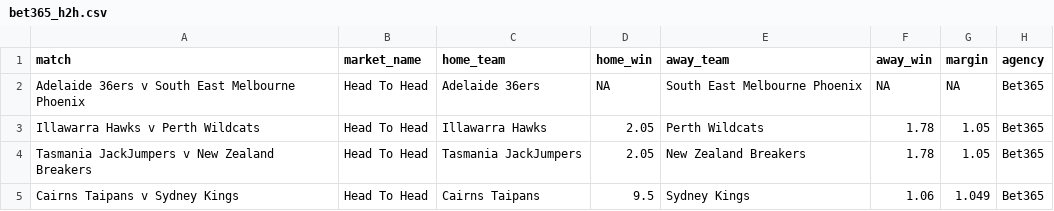
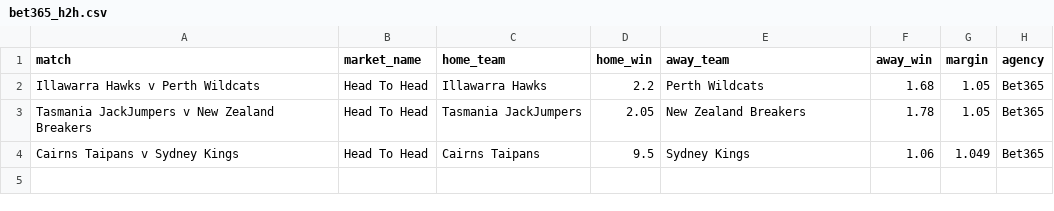
Before and after one commit to jamesbrown1417/NBL, a CSV file: Data/scraped_odds/bet365_h2h.csv, drawn as a sheet.

```diff
--- a/Data/scraped_odds/bet365_h2h.csv
+++ b/Data/scraped_odds/bet365_h2h.csv
@@ -1,4 +1,3 @@
 match,market_name,home_team,home_win,away_team,away_win,margin,agency
-Adelaide 36ers v South East Melbourne Phoenix,Head To Head,Adelaide 36ers,NA,South East Melbourne Phoenix,NA,NA,Bet365
-Illawarra Hawks v Perth Wildcats,Head To Head,Illawarra Hawks,2.05,Perth Wildcats,1.78,1.05,Bet365
+Illawarra Hawks v Perth Wildcats,Head To Head,Illawarra Hawks,2.2,Perth Wildcats,1.68,1.05,Bet365
 Tasmania JackJumpers v New Zealand Breakers,Head To Head,Tasmania JackJumpers,2.05,New Zealand Breakers,1.78,1.05,Bet365
```
Also changed, not shown: Data/scraped_odds/sportsbet_player_points.csv, Data/scraped_odds/sportsbet_player_rebounds.csv, 39 other files.
